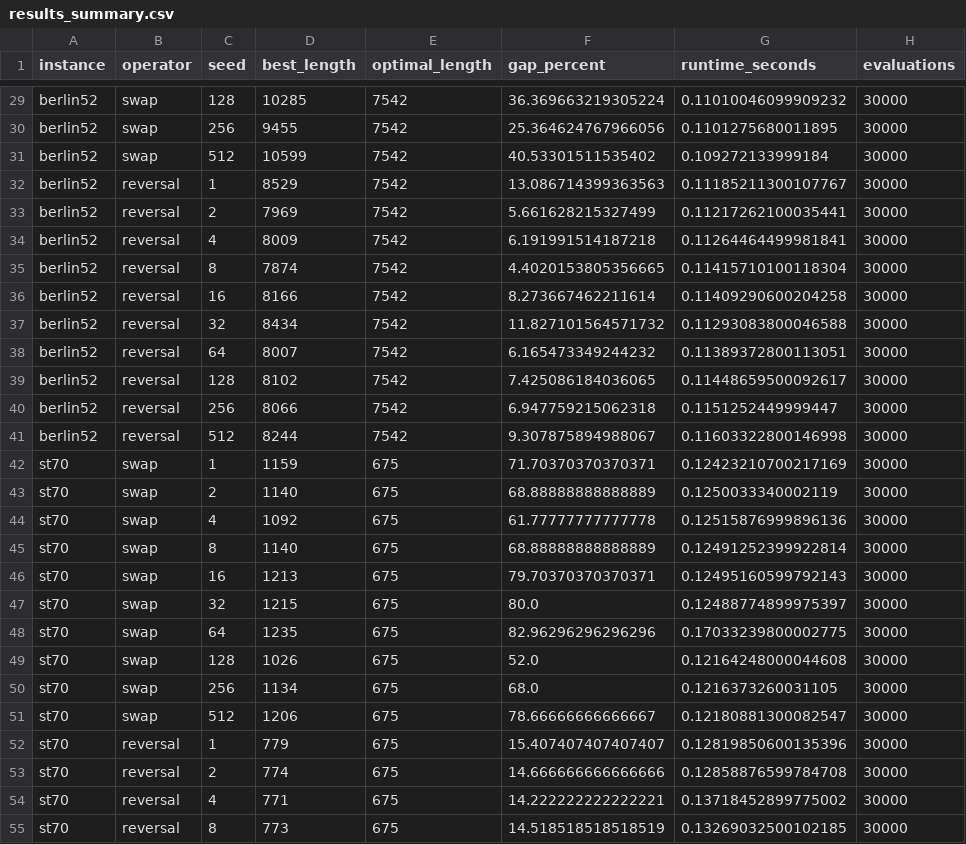
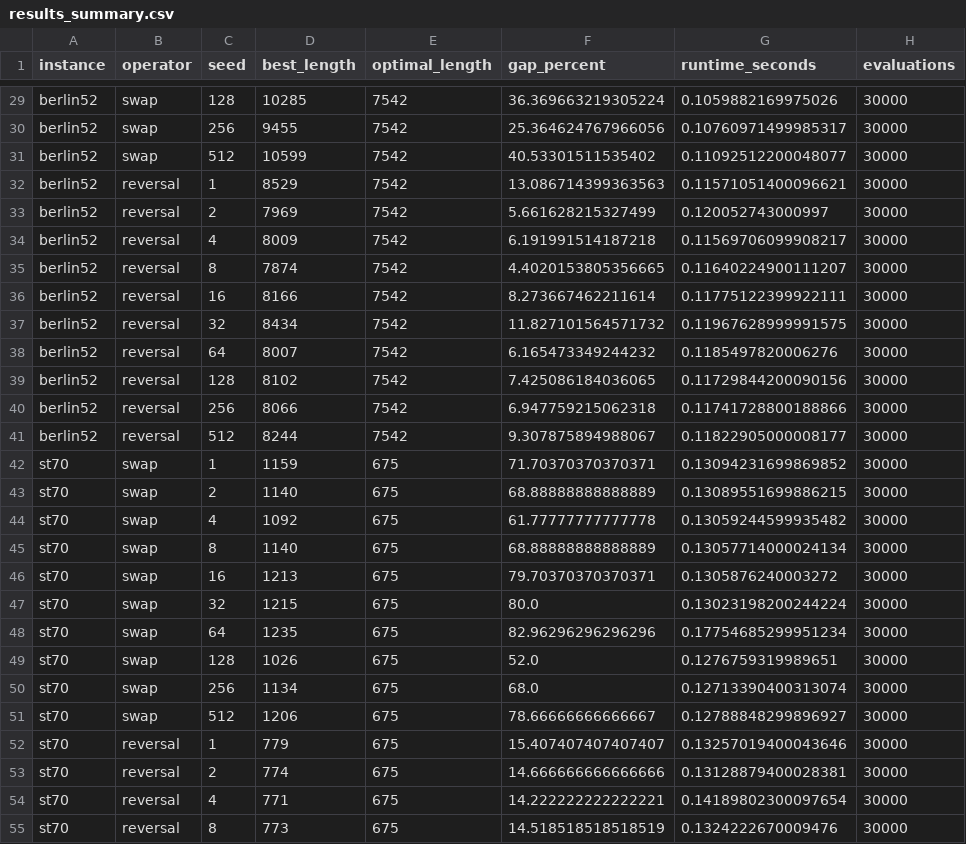
Before and after one commit to NiklasGoldhan/ACIT4610_Final_Assingment, a CSV file: BA/Part_A/results/results_summary.csv, drawn as a sheet; only a part is shown, gaps mark what is left out; the diff covers the shown part only; the diff names each change by its address in the sheet, - before the commit and + after, or states it on an @@ line.

```diff
--- a/BA/Part_A/results/results_summary.csv
+++ b/BA/Part_A/results/results_summary.csv
-G29 (runtime_seconds): 0.11010046099909232
+G29 (runtime_seconds): 0.1059882169975026
-G30 (runtime_seconds): 0.1101275680011895
+G30 (runtime_seconds): 0.10760971499985317
-G31 (runtime_seconds): 0.109272133999184
+G31 (runtime_seconds): 0.11092512200048077
-G32 (runtime_seconds): 0.11185211300107767
+G32 (runtime_seconds): 0.11571051400096621
-G33 (runtime_seconds): 0.11217262100035441
+G33 (runtime_seconds): 0.120052743000997
-G34 (runtime_seconds): 0.11264464499981841
+G34 (runtime_seconds): 0.11569706099908217
-G35 (runtime_seconds): 0.11415710100118304
+G35 (runtime_seconds): 0.11640224900111207
-G36 (runtime_seconds): 0.11409290600204258
+G36 (runtime_seconds): 0.11775122399922111
-G37 (runtime_seconds): 0.11293083800046588
+G37 (runtime_seconds): 0.11967628999991575
-G38 (runtime_seconds): 0.11389372800113051
+G38 (runtime_seconds): 0.1185497820006276
-G39 (runtime_seconds): 0.11448659500092617
+G39 (runtime_seconds): 0.11729844200090156
-G40 (runtime_seconds): 0.1151252449999447
+G40 (runtime_seconds): 0.11741728800188866
-G41 (runtime_seconds): 0.11603322800146998
+G41 (runtime_seconds): 0.11822905000008177
-G42 (runtime_seconds): 0.12423210700217169
+G42 (runtime_seconds): 0.13094231699869852
-G43 (runtime_seconds): 0.1250033340002119
+G43 (runtime_seconds): 0.13089551699886215
-G44 (runtime_seconds): 0.12515876999896136
+G44 (runtime_seconds): 0.13059244599935482
-G45 (runtime_seconds): 0.12491252399922814
+G45 (runtime_seconds): 0.13057714000024134
-G46 (runtime_seconds): 0.12495160599792143
+G46 (runtime_seconds): 0.1305876240003272
-G47 (runtime_seconds): 0.12488774899975397
+G47 (runtime_seconds): 0.13023198200244224
-G48 (runtime_seconds): 0.17033239800002775
+G48 (runtime_seconds): 0.17754685299951234
-G49 (runtime_seconds): 0.12164248000044608
+G49 (runtime_seconds): 0.1276759319989651
-G50 (runtime_seconds): 0.1216373260031105
+G50 (runtime_seconds): 0.12713390400313074
-G51 (runtime_seconds): 0.12180881300082547
+G51 (runtime_seconds): 0.12788848299896927
-G52 (runtime_seconds): 0.12819850600135396
+G52 (runtime_seconds): 0.13257019400043646
-G53 (runtime_seconds): 0.12858876599784708
+G53 (runtime_seconds): 0.13128879400028381
-G54 (runtime_seconds): 0.13718452899775002
+G54 (runtime_seconds): 0.14189802300097654
-G55 (runtime_seconds): 0.13269032500102185
+G55 (runtime_seconds): 0.1324222670009476
```
Also changed, not shown: 93 edited cells elsewhere in this file, BA/Part_A/results/table_summary.csv, 2 other files.
